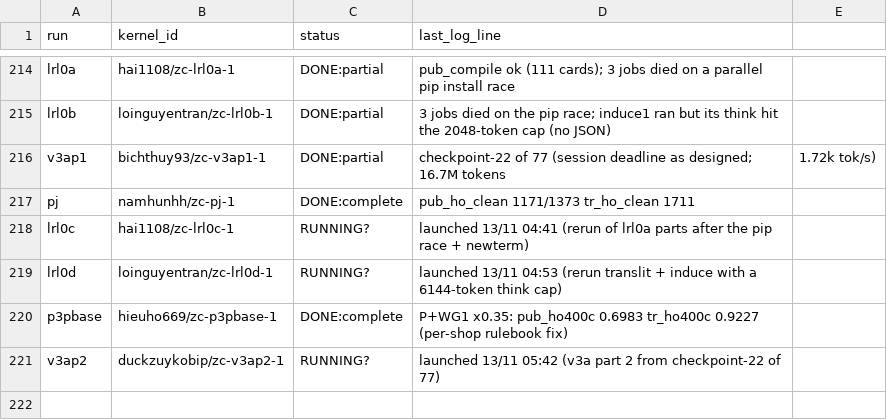
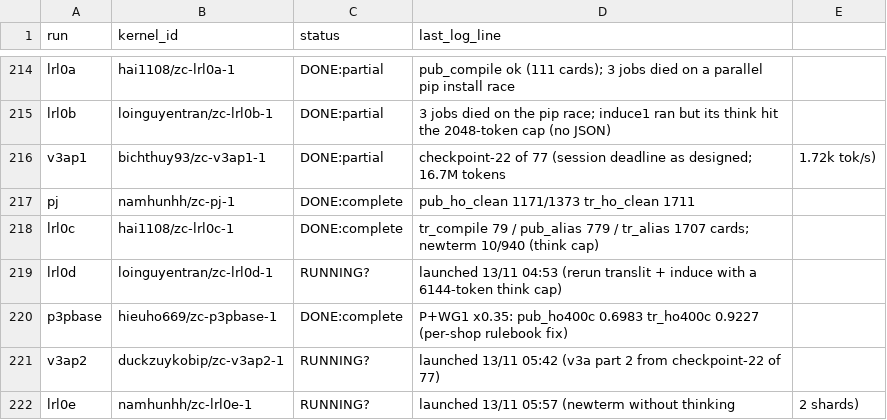
Before and after one commit to lhaochen118-ship-it/ZC, a CSV file: Process/kaggle/kernels.csv, drawn as a sheet; only a part is shown, gaps mark what is left out.

```diff
--- a/Process/kaggle/kernels.csv
+++ b/Process/kaggle/kernels.csv
@@ -217,3 +217,3 @@ v3ap1,bichthuy93/zc-v3ap1-1,DONE:partial,checkpoint-22 of 77 (session deadline a
 pj,namhunhh/zc-pj-1,DONE:complete,pub_ho_clean 1171/1373 tr_ho_clean 1711
-lrl0c,hai1108/zc-lrl0c-1,RUNNING?,launched 13/11 04:41 (rerun of lrl0a parts after the pip race + newterm)
+lrl0c,hai1108/zc-lrl0c-1,DONE:complete,tr_compile 79 / pub_alias 779 / tr_alias 1707 cards; newterm 10/940 (think cap)
 lrl0d,loinguyentran/zc-lrl0d-1,RUNNING?,launched 13/11 04:53 (rerun translit + induce with a 6144-token think cap)
@@ -221 +221,2 @@ p3pbase,hieuho669/zc-p3pbase-1,DONE:complete,P+WG1 x0.35: pub_ho400c 0.6983 tr_h
 v3ap2,duckzuykobip/zc-v3ap2-1,RUNNING?,launched 13/11 05:42 (v3a part 2 from checkpoint-22 of 77)
+lrl0e,namhunhh/zc-lrl0e-1,RUNNING?,launched 13/11 05:57 (newterm without thinking, 2 shards)
```
Also changed, not shown: 6 other files.
